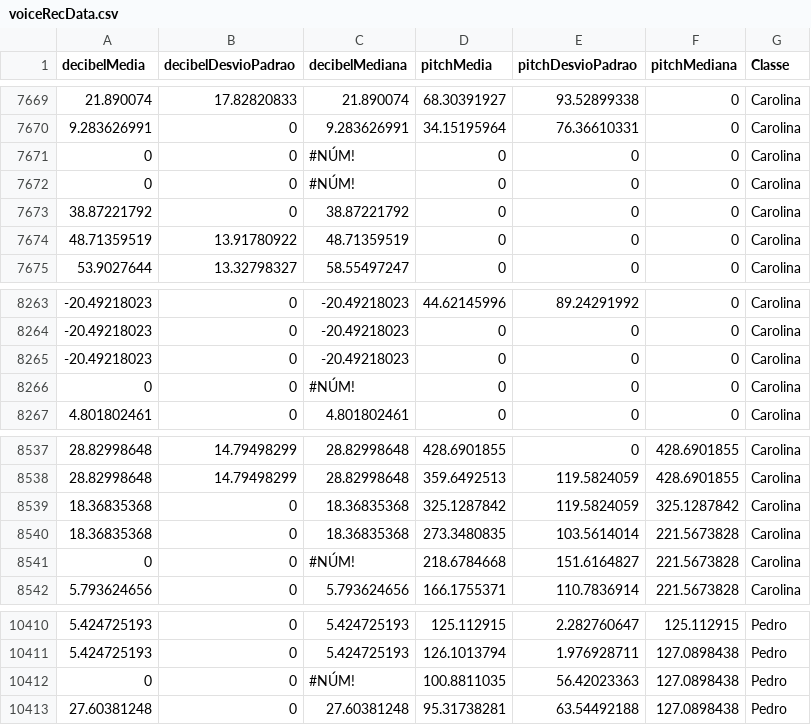
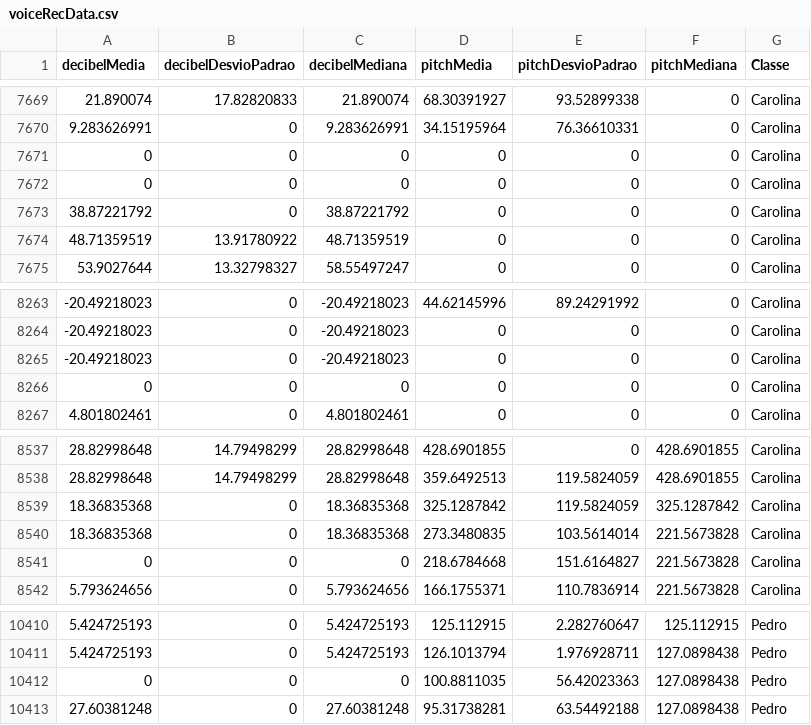
Before and after one commit to PedroRossa/Catchau, a CSV file: Server/src/python/DATA/voiceRecData.csv, drawn as a sheet; only a part is shown, gaps mark what is left out; the diff covers the shown part only.

```diff
--- a/Server/src/python/DATA/voiceRecData.csv
+++ b/Server/src/python/DATA/voiceRecData.csv
@@ -7670,4 +7670,4 @@
 9.283626991,0,9.283626991,34.15195964,76.36610331,0,Carolina
-0,0,#NÚM!,0,0,0,Carolina
-0,0,#NÚM!,0,0,0,Carolina
+0,0,0,0,0,0,Carolina
+0,0,0,0,0,0,Carolina
 38.87221792,0,38.87221792,0,0,0,Carolina
@@ -8265,3 +8265,3 @@
 -20.49218023,0,-20.49218023,0,0,0,Carolina
-0,0,#NÚM!,0,0,0,Carolina
+0,0,0,0,0,0,Carolina
 4.801802461,0,4.801802461,0,0,0,Carolina
@@ -8540,3 +8540,3 @@
 18.36835368,0,18.36835368,273.3480835,103.5614014,221.5673828,Carolina
-0,0,#NÚM!,218.6784668,151.6164827,221.5673828,Carolina
+0,0,0,218.6784668,151.6164827,221.5673828,Carolina
 5.793624656,0,5.793624656,166.1755371,110.7836914,221.5673828,Carolina
@@ -10411,3 +10411,3 @@
 5.424725193,0,5.424725193,126.1013794,1.976928711,127.0898438,Pedro
-0,0,#NÚM!,100.8811035,56.42023363,127.0898438,Pedro
+0,0,0,100.8811035,56.42023363,127.0898438,Pedro
 27.60381248,0,27.60381248,95.31738281,63.54492188,127.0898438,Pedro
```
Also changed, not shown: 15 edited cells elsewhere in this file, 36 other files.
